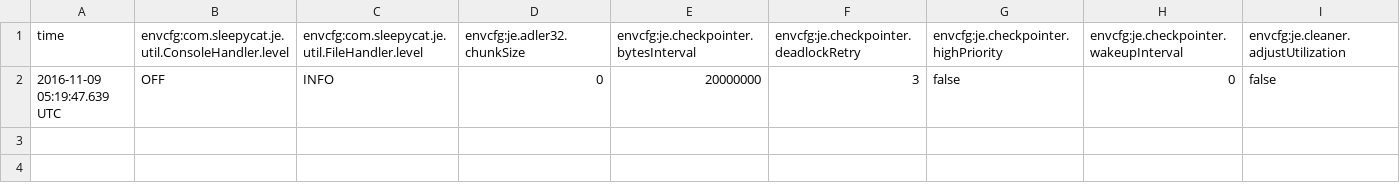
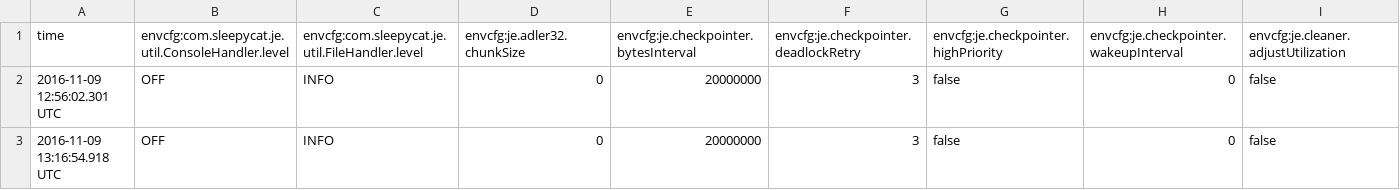
Before and after one commit to Heejaejoo/database, a CSV file: db2/je.config.csv (was db/je.config.csv), drawn as a sheet; only a part is shown; rows hold the shown columns only; the diff names each change by its address in the sheet, - before the commit and + after, or states it on an @@ line.

```diff
--- a/db/je.config.csv
+++ b/db2/je.config.csv
-A2 (time): 2016-11-09 05:19:47.639 UTC
+A2 (time): 2016-11-09 12:56:02.301 UTC
+row 3: 2016-11-09 13:16:54.918 UTC | OFF | INFO | 0 | 20000000 | 3 | false | 0 | false
```
Also changed, not shown: 23 other files.
